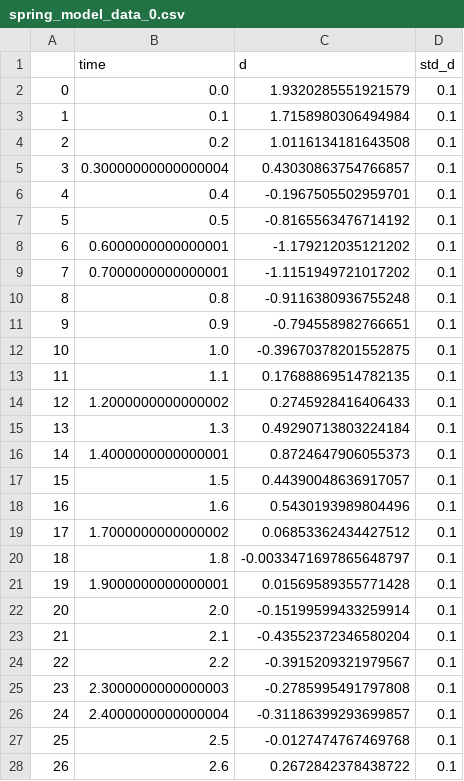
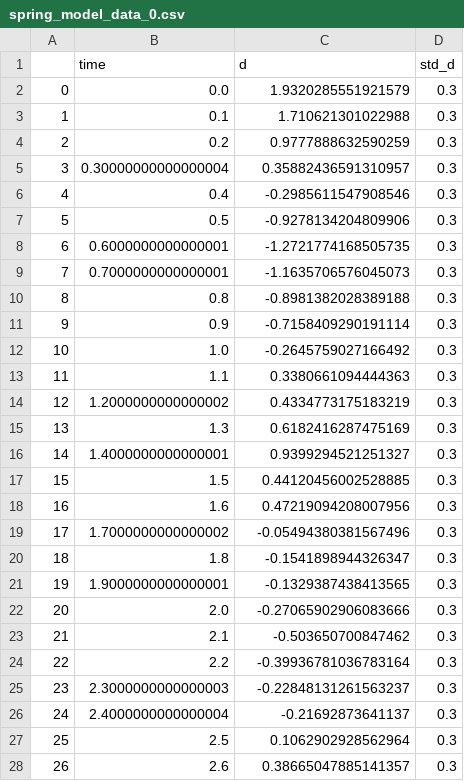
Before and after one commit to jcoheur/pybitup, a CSV file: examples/spring_model/spring_model_data_0.csv, drawn as a sheet; only a part is shown; the diff covers the shown part only.

```diff
--- a/examples/spring_model/spring_model_data_0.csv
+++ b/examples/spring_model/spring_model_data_0.csv
@@ -1,28 +1,28 @@
 ,time,d,std_d
-0,0.0,1.9320285551921579,0.1
-1,0.1,1.7158980306494984,0.1
-2,0.2,1.0116134181643508,0.1
-3,0.30000000000000004,0.43030863754766857,0.1
-4,0.4,-0.1967505502959701,0.1
-5,0.5,-0.8165563476714192,0.1
-6,0.6000000000000001,-1.179212035121202,0.1
-7,0.7000000000000001,-1.1151949721017202,0.1
-8,0.8,-0.9116380936755248,0.1
-9,0.9,-0.794558982766651,0.1
-10,1.0,-0.39670378201552875,0.1
-11,1.1,0.17688869514782135,0.1
-12,1.2000000000000002,0.2745928416406433,0.1
-13,1.3,0.49290713803224184,0.1
-14,1.4000000000000001,0.8724647906055373,0.1
-15,1.5,0.44390048636917057,0.1
-16,1.6,0.5430193989804496,0.1
-17,1.7000000000000002,0.06853362434427512,0.1
-18,1.8,-0.0033471697865648797,0.1
-19,1.9000000000000001,0.01569589355771428,0.1
-20,2.0,-0.15199599433259914,0.1
-21,2.1,-0.43552372346580204,0.1
-22,2.2,-0.3915209321979567,0.1
-23,2.3000000000000003,-0.2785995491797808,0.1
-24,2.4000000000000004,-0.31186399293699857,0.1
-25,2.5,-0.0127474767469768,0.1
-26,2.6,0.2672842378438722,0.1
+0,0.0,1.9320285551921579,0.3
+1,0.1,1.710621301022988,0.3
+2,0.2,0.9777888632590259,0.3
+3,0.30000000000000004,0.35882436591310957,0.3
+4,0.4,-0.2985611547908546,0.3
+5,0.5,-0.9278134204809906,0.3
+6,0.6000000000000001,-1.2721774168505735,0.3
+7,0.7000000000000001,-1.1635706576045073,0.3
+8,0.8,-0.8981382028389188,0.3
+9,0.9,-0.7158409290191114,0.3
+10,1.0,-0.2645759027166492,0.3
+11,1.1,0.3380661094444363,0.3
+12,1.2000000000000002,0.4334773175183219,0.3
+13,1.3,0.6182416287475169,0.3
+14,1.4000000000000001,0.9399294521251327,0.3
+15,1.5,0.44120456002528885,0.3
+16,1.6,0.47219094208007956,0.3
+17,1.7000000000000002,-0.05494380381567496,0.3
+18,1.8,-0.1541898944326347,0.3
+19,1.9000000000000001,-0.1329387438413565,0.3
+20,2.0,-0.27065902906083666,0.3
+21,2.1,-0.503650700847462,0.3
+22,2.2,-0.39936781036783164,0.3
+23,2.3000000000000003,-0.22848131261563237,0.3
+24,2.4000000000000004,-0.21692873641137,0.3
+25,2.5,0.1062902928562964,0.3
+26,2.6,0.38665047885141357,0.3
```
Also changed, not shown: 48 edited cells elsewhere in this file, 3 other files.
